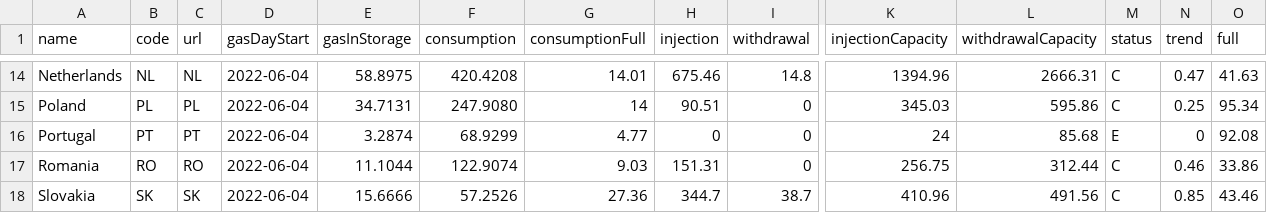
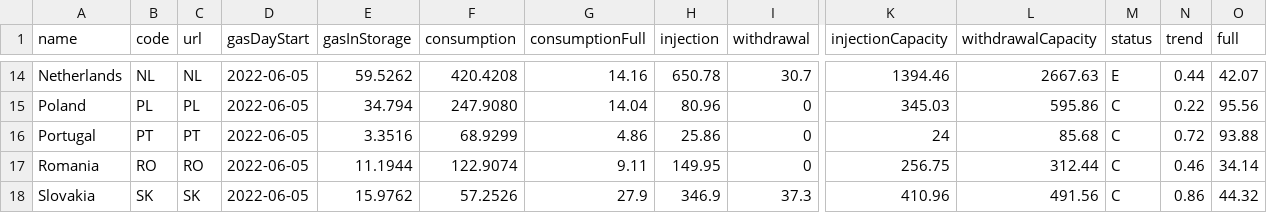
Before and after one commit to OSUKED/Fuel-Index-Watch, a CSV file: data/agsi.csv, drawn as a sheet; only a part is shown, gaps mark what is left out; the diff covers the shown part only; the diff names each change by its address in the sheet, - before the commit and + after, or states it on an @@ line.

```diff
--- a/data/agsi.csv
+++ b/data/agsi.csv
-D14:D18 (gasDayStart): 2022-06-04
+D14:D18 (gasDayStart): 2022-06-05
-E14 (gasInStorage): 58.8975
+E14 (gasInStorage): 59.5262
-G14 (consumptionFull): 14.01
+G14 (consumptionFull): 14.16
-H14 (injection): 675.46
+H14 (injection): 650.78
-I14 (withdrawal): 14.8
+I14 (withdrawal): 30.7
-K14 (injectionCapacity): 1394.96
+K14 (injectionCapacity): 1394.46
-L14 (withdrawalCapacity): 2666.31
+L14 (withdrawalCapacity): 2667.63
-M14 (status): C
+M14 (status): E
-N14 (trend): 0.47
+N14 (trend): 0.44
-O14 (full): 41.63
+O14 (full): 42.07
-E15 (gasInStorage): 34.7131
+E15 (gasInStorage): 34.794
-G15 (consumptionFull): 14
+G15 (consumptionFull): 14.04
-H15 (injection): 90.51
+H15 (injection): 80.96
-N15 (trend): 0.25
+N15 (trend): 0.22
-O15 (full): 95.34
+O15 (full): 95.56
-E16 (gasInStorage): 3.2874
+E16 (gasInStorage): 3.3516
-G16 (consumptionFull): 4.77
+G16 (consumptionFull): 4.86
-H16 (injection): 0
+H16 (injection): 25.86
-M16 (status): E
+M16 (status): C
-N16 (trend): 0
+N16 (trend): 0.72
-O16 (full): 92.08
+O16 (full): 93.88
-E17 (gasInStorage): 11.1044
+E17 (gasInStorage): 11.1944
-G17 (consumptionFull): 9.03
+G17 (consumptionFull): 9.11
-H17 (injection): 151.31
+H17 (injection): 149.95
-O17 (full): 33.86
+O17 (full): 34.14
-E18 (gasInStorage): 15.6666
+E18 (gasInStorage): 15.9762
-G18 (consumptionFull): 27.36
+G18 (consumptionFull): 27.9
-H18 (injection): 344.7
+H18 (injection): 346.9
-I18 (withdrawal): 38.7
+I18 (withdrawal): 37.3
-N18 (trend): 0.85
+N18 (trend): 0.86
-O18 (full): 43.46
+O18 (full): 44.32
```
Also changed, not shown: 94 edited cells elsewhere in this file, 1 other file.
